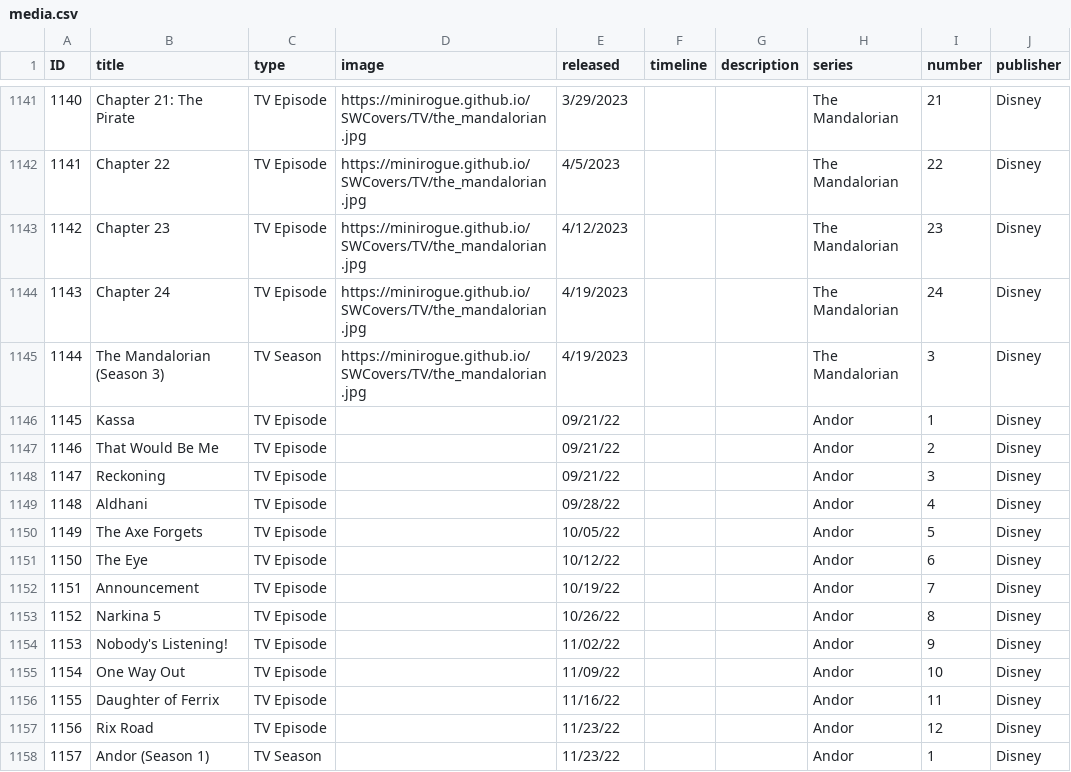
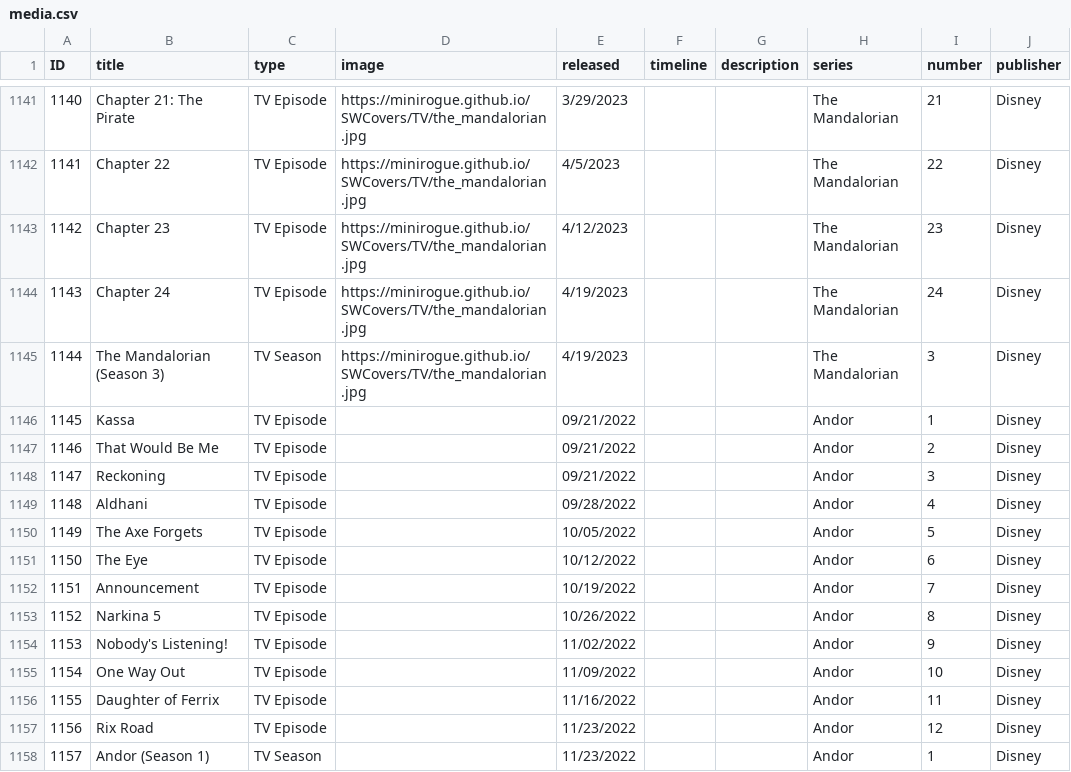
Before and after one commit to Minirogue/HoloCanon, a CSV file: api/src/main/resources/media.csv, drawn as a sheet; only a part is shown, gaps mark what is left out.

Commit message:
fix Andor release dates

```diff
--- a/api/src/main/resources/media.csv
+++ b/api/src/main/resources/media.csv
@@ -1145,14 +1145,14 @@ ID,title,type,image,released,timeline,description,series,number,publisher
 1144,The Mandalorian (Season 3),TV Season,https://minirogue.github.io/SWCovers/TV/the_mandalorian.jpg,4/19/2023,,,The Mandalorian,3,Disney
-1145,Kassa,TV Episode,,09/21/22,,,Andor,1,Disney
-1146,That Would Be Me,TV Episode,,09/21/22,,,Andor,2,Disney
-1147,Reckoning,TV Episode,,09/21/22,,,Andor,3,Disney
-1148,Aldhani,TV Episode,,09/28/22,,,Andor,4,Disney
-1149,The Axe Forgets,TV Episode,,10/05/22,,,Andor,5,Disney
-1150,The Eye,TV Episode,,10/12/22,,,Andor,6,Disney
-1151,Announcement,TV Episode,,10/19/22,,,Andor,7,Disney
-1152,Narkina 5,TV Episode,,10/26/22,,,Andor,8,Disney
-1153,Nobody's Listening!,TV Episode,,11/02/22,,,Andor,9,Disney
-1154,One Way Out,TV Episode,,11/09/22,,,Andor,10,Disney
-1155,Daughter of Ferrix,TV Episode,,11/16/22,,,Andor,11,Disney
-1156,Rix Road,TV Episode,,11/23/22,,,Andor,12,Disney
-1157,Andor (Season 1),TV Season,,11/23/22,,,Andor,1,Disney
+1145,Kassa,TV Episode,,09/21/2022,,,Andor,1,Disney
+1146,That Would Be Me,TV Episode,,09/21/2022,,,Andor,2,Disney
+1147,Reckoning,TV Episode,,09/21/2022,,,Andor,3,Disney
+1148,Aldhani,TV Episode,,09/28/2022,,,Andor,4,Disney
+1149,The Axe Forgets,TV Episode,,10/05/2022,,,Andor,5,Disney
+1150,The Eye,TV Episode,,10/12/2022,,,Andor,6,Disney
+1151,Announcement,TV Episode,,10/19/2022,,,Andor,7,Disney
+1152,Narkina 5,TV Episode,,10/26/2022,,,Andor,8,Disney
+1153,Nobody's Listening!,TV Episode,,11/02/2022,,,Andor,9,Disney
+1154,One Way Out,TV Episode,,11/09/2022,,,Andor,10,Disney
+1155,Daughter of Ferrix,TV Episode,,11/16/2022,,,Andor,11,Disney
+1156,Rix Road,TV Episode,,11/23/2022,,,Andor,12,Disney
+1157,Andor (Season 1),TV Season,,11/23/2022,,,Andor,1,Disney
```
